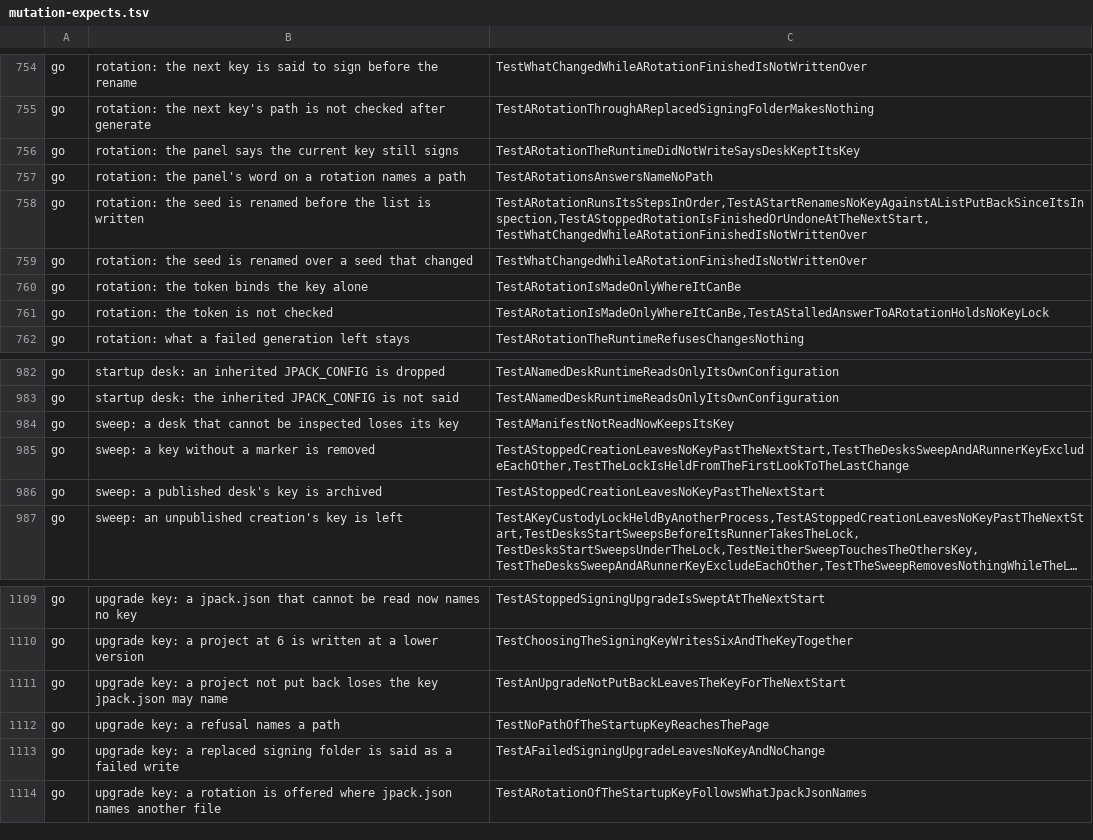
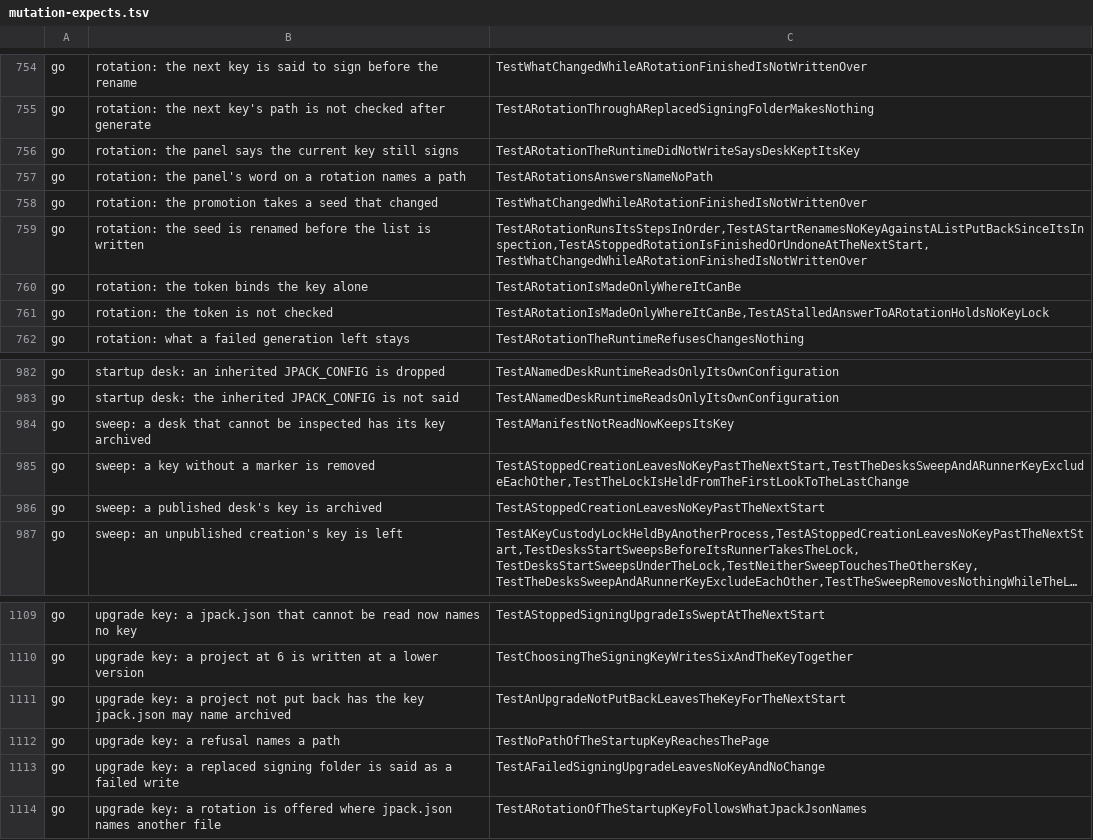
Before and after one commit to Judgment-Pack/judgment-pack-desk, a TSV file: scripts/mutation-expects.tsv, drawn as a sheet; only a part is shown, gaps mark what is left out; long unchanged cells end in ….

```diff
--- a/scripts/mutation-expects.tsv
+++ b/scripts/mutation-expects.tsv
@@ -757,4 +757,4 @@ go	rotation: the panel says the current key still signs	TestARotationTheRuntimeD
 go	rotation: the panel's word on a rotation names a path	TestARotationsAnswersNameNoPath
+go	rotation: the promotion takes a seed that changed	TestWhatChangedWhileARotationFinishedIsNotWrittenOver
 go	rotation: the seed is renamed before the list is written	TestARotationRunsItsStepsInOrder,TestAStartRenamesNoKeyAgainstAListPutBackSinceItsInspection,TestAStoppedRotationIsFinishedOrUndoneAtTheNextStart,TestWhatChangedWhileARotationFinishedIsNotWrittenOver
-go	rotation: the seed is renamed over a seed that changed	TestWhatChangedWhileARotationFinishedIsNotWrittenOver
 go	rotation: the token binds the key alone	TestARotationIsMadeOnlyWhereItCanBe
@@ -983,3 +983,3 @@ go	startup desk: an inherited JPACK_CONFIG is dropped	TestANamedDeskRuntimeReads
 go	startup desk: the inherited JPACK_CONFIG is not said	TestANamedDeskRuntimeReadsOnlyItsOwnConfiguration
-go	sweep: a desk that cannot be inspected loses its key	TestAManifestNotReadNowKeepsItsKey
+go	sweep: a desk that cannot be inspected has its key archived	TestAManifestNotReadNowKeepsItsKey
 go	sweep: a key without a marker is removed	TestAStoppedCreationLeavesNoKeyPastTheNextStart,TestTheDesksSweepAndARunnerKeyExcludeEachOther,TestTheLockIsHeldFromTheFirstLookToTheLastChange
@@ -1110,3 +1110,3 @@ go	upgrade key: a jpack.json that cannot be read now names no key	TestAStoppedSi
 go	upgrade key: a project at 6 is written at a lower version	TestChoosingTheSigningKeyWritesSixAndTheKeyTogether
-go	upgrade key: a project not put back loses the key jpack.json may name	TestAnUpgradeNotPutBackLeavesTheKeyForTheNextStart
+go	upgrade key: a project not put back has the key jpack.json may name archived	TestAnUpgradeNotPutBackLeavesTheKeyForTheNextStart
 go	upgrade key: a refusal names a path	TestNoPathOfTheStartupKeyReachesThePage
```
Also changed, not shown: 2 other files.
